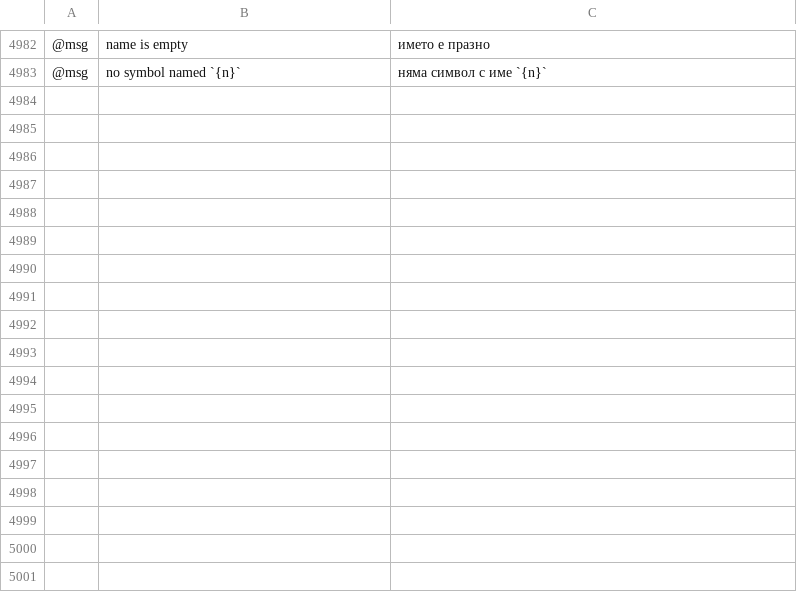
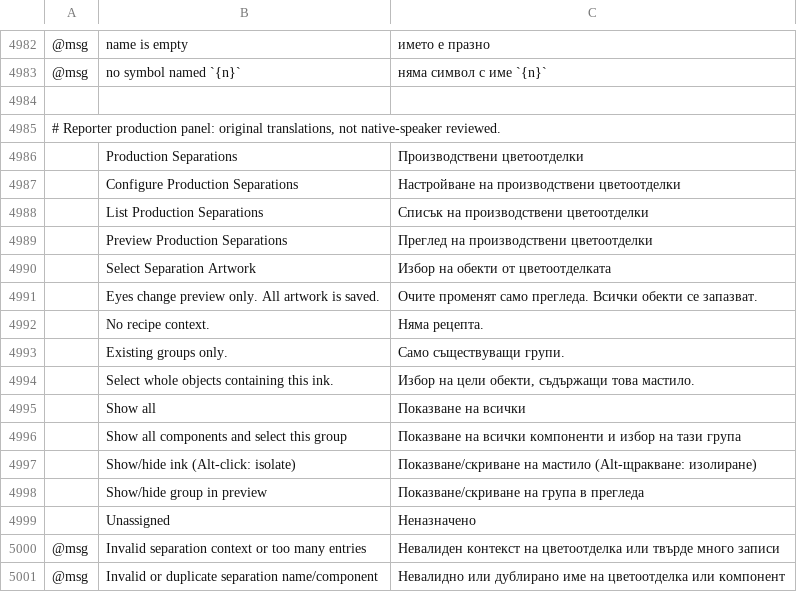
Before and after one commit to fastmikey99/vectorcraft, a TSV file: crates/ui-egui/src/i18n/bg.tsv, drawn as a sheet; only a part is shown, gaps mark what is left out; the diff names each change by its address in the sheet, - before the commit and + after, or states it on an @@ line.

```diff
--- a/crates/ui-egui/src/i18n/bg.tsv
+++ b/crates/ui-egui/src/i18n/bg.tsv
+row 4984: (empty)
+row 4985: # Reporter production panel: original translations, not native-speaker reviewed.
+row 4986:  | Production Separations | Производствени цветоотделки
+row 4987:  | Configure Production Separations | Настройване на производствени цветоотделки
+row 4988:  | List Production Separations | Списък на производствени цветоотделки
+row 4989:  | Preview Production Separations | Преглед на производствени цветоотделки
+row 4990:  | Select Separation Artwork | Избор на обекти от цветоотделката
+row 4991:  | Eyes change preview only. All artwork is saved. | Очите променят само прегледа. Всички обекти се запазват.
+row 4992:  | No recipe context. | Няма рецепта.
+row 4993:  | Existing groups only. | Само съществуващи групи.
+row 4994:  | Select whole objects containing this ink. | Избор на цели обекти, съдържащи това мастило.
+row 4995:  | Show all | Показване на всички
+row 4996:  | Show all components and select this group | Показване на всички компоненти и избор на тази група
+row 4997:  | Show/hide ink (Alt-click: isolate) | Показване/скриване на мастило (Alt-щракване: изолиране)
+row 4998:  | Show/hide group in preview | Показване/скриване на група в прегледа
+row 4999:  | Unassigned | Неназначено
+row 5000: @msg | Invalid separation context or too many entries | Невалиден контекст на цветоотделка или твърде много записи
+row 5001: @msg | Invalid or duplicate separation name/component | Невалидно или дублирано име на цветоотделка или компонент
```
Also changed, not shown: crates/ui-egui/src/i18n/el.tsv, crates/ui-egui/src/i18n/hu.tsv, 30 other files.
